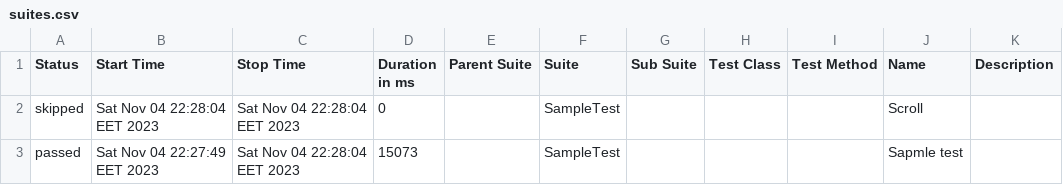
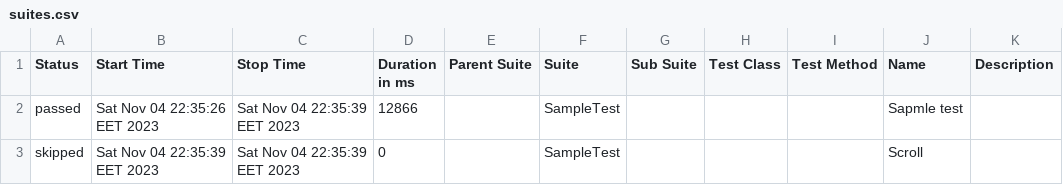
Before and after one commit to Usoro999/Third, a CSV file: allure-report/data/suites.csv, drawn as a sheet.

```diff
--- a/allure-report/data/suites.csv
+++ b/allure-report/data/suites.csv
@@ -1,3 +1,3 @@
 "Status","Start Time","Stop Time","Duration in ms","Parent Suite","Suite","Sub Suite","Test Class","Test Method","Name","Description"
-"skipped","Sat Nov 04 22:28:04 EET 2023","Sat Nov 04 22:28:04 EET 2023","0","","SampleTest","","","","Scroll",""
-"passed","Sat Nov 04 22:27:49 EET 2023","Sat Nov 04 22:28:04 EET 2023","15073","","SampleTest","","","","Sapmle test",""
+"passed","Sat Nov 04 22:35:26 EET 2023","Sat Nov 04 22:35:39 EET 2023","12866","","SampleTest","","","","Sapmle test",""
+"skipped","Sat Nov 04 22:35:39 EET 2023","Sat Nov 04 22:35:39 EET 2023","0","","SampleTest","","","","Scroll",""
```
Also changed, not shown: 18 other files.
